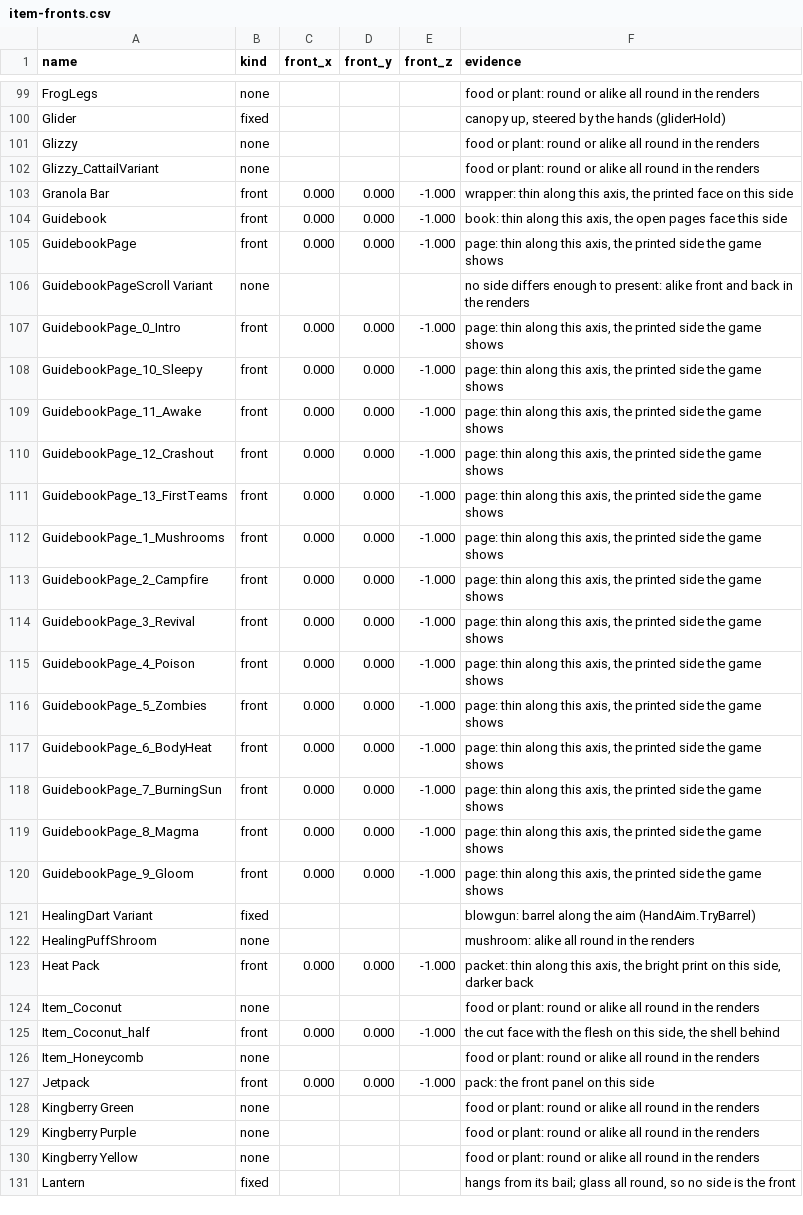
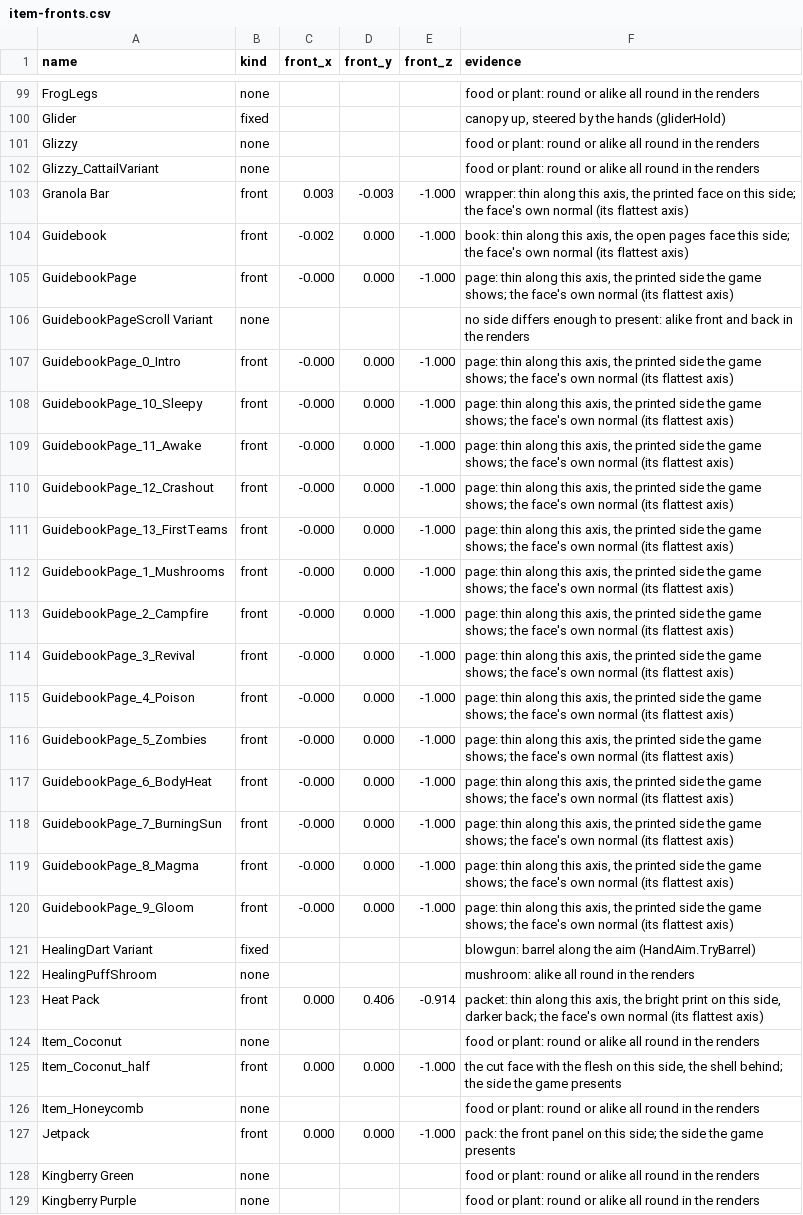
Before and after one commit to ThePhaseless/PeakXR, a CSV file: docs/research/item-fronts.csv, drawn as a sheet; only a part is shown, gaps mark what is left out; the shorter side is filled out with more unchanged rows; the diff covers the shown part only.

```diff
--- a/docs/research/item-fronts.csv
+++ b/docs/research/item-fronts.csv
@@ -102,27 +102,27 @@ Glizzy,none,,,,"food or plant: round or alike all round in the renders"
 Glizzy_CattailVariant,none,,,,"food or plant: round or alike all round in the renders"
-Granola Bar,front,0.000,0.000,-1.000,"wrapper: thin along this axis, the printed face on this side"
-Guidebook,front,0.000,0.000,-1.000,"book: thin along this axis, the open pages face this side"
-GuidebookPage,front,0.000,0.000,-1.000,"page: thin along this axis, the printed side the game shows"
+Granola Bar,front,0.003,-0.003,-1.000,"wrapper: thin along this axis, the printed face on this side; the face's own normal (its flattest axis)"
+Guidebook,front,-0.002,0.000,-1.000,"book: thin along this axis, the open pages face this side; the face's own normal (its flattest axis)"
+GuidebookPage,front,-0.000,0.000,-1.000,"page: thin along this axis, the printed side the game shows; the face's own normal (its flattest axis)"
 GuidebookPageScroll Variant,none,,,,"no side differs enough to present: alike front and back in the renders"
-GuidebookPage_0_Intro,front,0.000,0.000,-1.000,"page: thin along this axis, the printed side the game shows"
-GuidebookPage_10_Sleepy,front,0.000,0.000,-1.000,"page: thin along this axis, the printed side the game shows"
-GuidebookPage_11_Awake,front,0.000,0.000,-1.000,"page: thin along this axis, the printed side the game shows"
-GuidebookPage_12_Crashout,front,0.000,0.000,-1.000,"page: thin along this axis, the printed side the game shows"
-GuidebookPage_13_FirstTeams,front,0.000,0.000,-1.000,"page: thin along this axis, the printed side the game shows"
-GuidebookPage_1_Mushrooms,front,0.000,0.000,-1.000,"page: thin along this axis, the printed side the game shows"
-GuidebookPage_2_Campfire,front,0.000,0.000,-1.000,"page: thin along this axis, the printed side the game shows"
-GuidebookPage_3_Revival,front,0.000,0.000,-1.000,"page: thin along this axis, the printed side the game shows"
-GuidebookPage_4_Poison,front,0.000,0.000,-1.000,"page: thin along this axis, the printed side the game shows"
-GuidebookPage_5_Zombies,front,0.000,0.000,-1.000,"page: thin along this axis, the printed side the game shows"
-GuidebookPage_6_BodyHeat,front,0.000,0.000,-1.000,"page: thin along this axis, the printed side the game shows"
-GuidebookPage_7_BurningSun,front,0.000,0.000,-1.000,"page: thin along this axis, the printed side the game shows"
-GuidebookPage_8_Magma,front,0.000,0.000,-1.000,"page: thin along this axis, the printed side the game shows"
-GuidebookPage_9_Gloom,front,0.000,0.000,-1.000,"page: thin along this axis, the printed side the game shows"
+GuidebookPage_0_Intro,front,-0.000,0.000,-1.000,"page: thin along this axis, the printed side the game shows; the face's own normal (its flattest axis)"
+GuidebookPage_10_Sleepy,front,-0.000,0.000,-1.000,"page: thin along this axis, the printed side the game shows; the face's own normal (its flattest axis)"
+GuidebookPage_11_Awake,front,-0.000,0.000,-1.000,"page: thin along this axis, the printed side the game shows; the face's own normal (its flattest axis)"
+GuidebookPage_12_Crashout,front,-0.000,0.000,-1.000,"page: thin along this axis, the printed side the game shows; the face's own normal (its flattest axis)"
+GuidebookPage_13_FirstTeams,front,-0.000,0.000,-1.000,"page: thin along this axis, the printed side the game shows; the face's own normal (its flattest axis)"
+GuidebookPage_1_Mushrooms,front,-0.000,0.000,-1.000,"page: thin along this axis, the printed side the game shows; the face's own normal (its flattest axis)"
+GuidebookPage_2_Campfire,front,-0.000,0.000,-1.000,"page: thin along this axis, the printed side the game shows; the face's own normal (its flattest axis)"
+GuidebookPage_3_Revival,front,-0.000,0.000,-1.000,"page: thin along this axis, the printed side the game shows; the face's own normal (its flattest axis)"
+GuidebookPage_4_Poison,front,-0.000,0.000,-1.000,"page: thin along this axis, the printed side the game shows; the face's own normal (its flattest axis)"
+GuidebookPage_5_Zombies,front,-0.000,0.000,-1.000,"page: thin along this axis, the printed side the game shows; the face's own normal (its flattest axis)"
+GuidebookPage_6_BodyHeat,front,-0.000,0.000,-1.000,"page: thin along this axis, the printed side the game shows; the face's own normal (its flattest axis)"
+GuidebookPage_7_BurningSun,front,-0.000,0.000,-1.000,"page: thin along this axis, the printed side the game shows; the face's own normal (its flattest axis)"
+GuidebookPage_8_Magma,front,-0.000,0.000,-1.000,"page: thin along this axis, the printed side the game shows; the face's own normal (its flattest axis)"
+GuidebookPage_9_Gloom,front,-0.000,0.000,-1.000,"page: thin along this axis, the printed side the game shows; the face's own normal (its flattest axis)"
 HealingDart Variant,fixed,,,,"blowgun: barrel along the aim (HandAim.TryBarrel)"
 HealingPuffShroom,none,,,,"mushroom: alike all round in the renders"
-Heat Pack,front,0.000,0.000,-1.000,"packet: thin along this axis, the bright print on this side, darker back"
+Heat Pack,front,0.000,0.406,-0.914,"packet: thin along this axis, the bright print on this side, darker back; the face's own normal (its flattest axis)"
 Item_Coconut,none,,,,"food or plant: round or alike all round in the renders"
-Item_Coconut_half,front,0.000,0.000,-1.000,"the cut face with the flesh on this side, the shell behind"
+Item_Coconut_half,front,0.000,0.000,-1.000,"the cut face with the flesh on this side, the shell behind; the side the game presents"
 Item_Honeycomb,none,,,,"food or plant: round or alike all round in the renders"
-Jetpack,front,0.000,0.000,-1.000,"pack: the front panel on this side"
+Jetpack,front,0.000,0.000,-1.000,"pack: the front panel on this side; the side the game presents"
 Kingberry Green,none,,,,"food or plant: round or alike all round in the renders"
```
Also changed, not shown: 79 edited cells elsewhere in this file, 7 other files.
